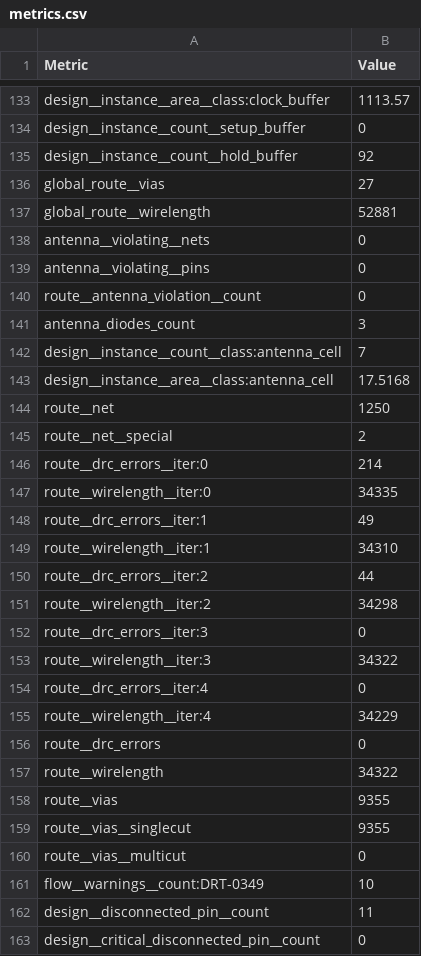
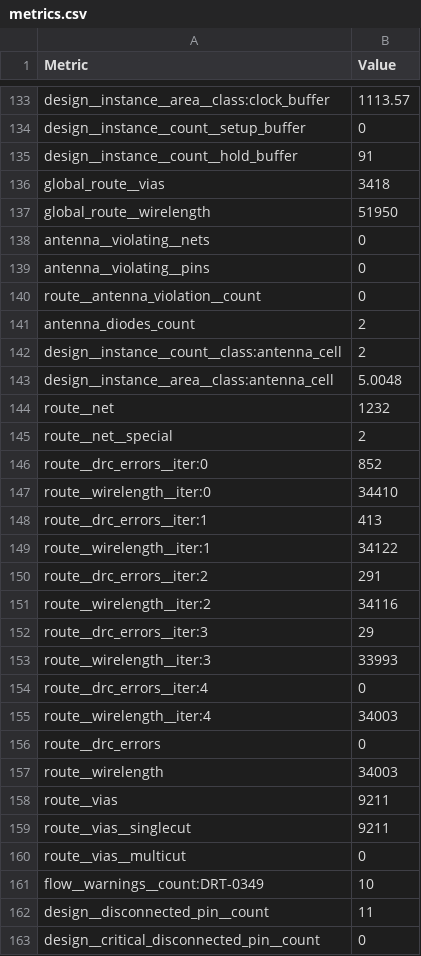
Before and after one commit to htfab/tinytapeout-sky-26b, a CSV file: projects/tt_um_urish_simon/stats/metrics.csv, drawn as a sheet; only a part is shown, gaps mark what is left out; the diff covers the shown part only.

Commit message:
feat: update project tt_um_urish_simon from urish/tt-simon-game
Commit: f1fe371d40c133977a69336711397c4239331011
Workflow: https://github.com/urish/tt-simon-game/actions/runs/25565506363

```diff
--- a/projects/tt_um_urish_simon/stats/metrics.csv
+++ b/projects/tt_um_urish_simon/stats/metrics.csv
@@ -134,5 +134,5 @@ design__instance__area__class:clock_buffer,1113.57
 design__instance__count__setup_buffer,0
-design__instance__count__hold_buffer,92
-global_route__vias,27
-global_route__wirelength,52881
+design__instance__count__hold_buffer,91
+global_route__vias,3418
+global_route__wirelength,51950
 antenna__violating__nets,0
@@ -140,21 +140,21 @@ antenna__violating__pins,0
 route__antenna_violation__count,0
-antenna_diodes_count,3
-design__instance__count__class:antenna_cell,7
-design__instance__area__class:antenna_cell,17.5168
-route__net,1250
+antenna_diodes_count,2
+design__instance__count__class:antenna_cell,2
+design__instance__area__class:antenna_cell,5.0048
+route__net,1232
 route__net__special,2
-route__drc_errors__iter:0,214
-route__wirelength__iter:0,34335
-route__drc_errors__iter:1,49
-route__wirelength__iter:1,34310
-route__drc_errors__iter:2,44
-route__wirelength__iter:2,34298
-route__drc_errors__iter:3,0
-route__wirelength__iter:3,34322
+route__drc_errors__iter:0,852
+route__wirelength__iter:0,34410
+route__drc_errors__iter:1,413
+route__wirelength__iter:1,34122
+route__drc_errors__iter:2,291
+route__wirelength__iter:2,34116
+route__drc_errors__iter:3,29
+route__wirelength__iter:3,33993
 route__drc_errors__iter:4,0
-route__wirelength__iter:4,34229
+route__wirelength__iter:4,34003
 route__drc_errors,0
-route__wirelength,34322
-route__vias,9355
-route__vias__singlecut,9355
+route__wirelength,34003
+route__vias,9211
+route__vias__singlecut,9211
 route__vias__multicut,0
```
Also changed, not shown: 99 edited cells elsewhere in this file, 7 other files.
